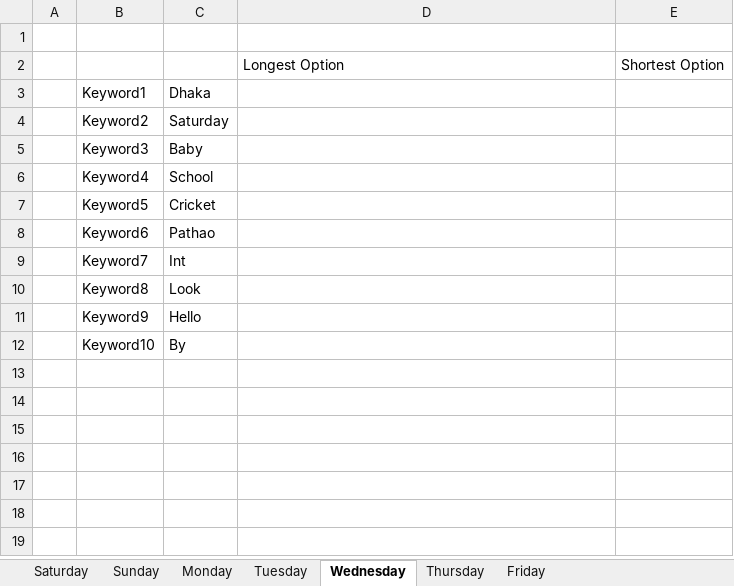
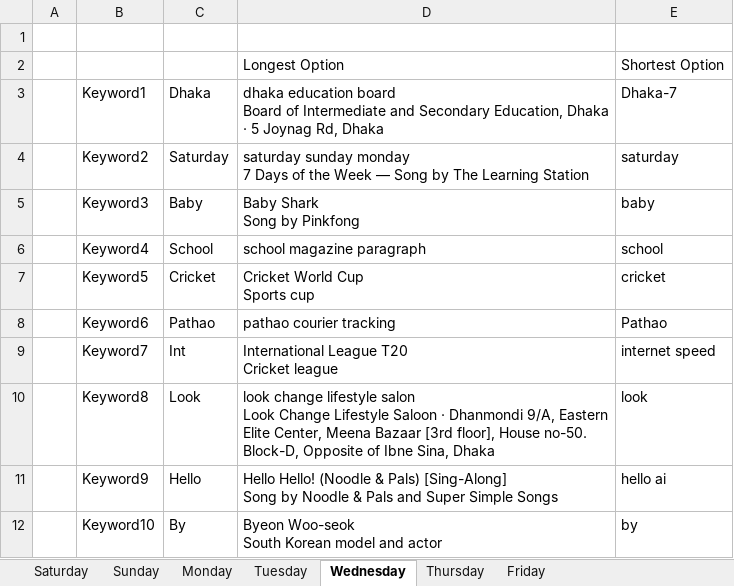
Before and after one commit to rafiyad/SearchKeywordBasedOnDayAndSaveInExcel, an Excel workbook: datafiles/sheet.xlsx, sheet Wednesday, drawn as a sheet; values as stored, in another font and other column widths than the file's, no borders; ↵ is a line break in a cell; the diff names each change by its address in the sheet, - before the commit and + after, or states it on an @@ line.

```diff
--- a/datafiles/sheet.xlsx (sheet Wednesday)
+++ b/datafiles/sheet.xlsx (sheet Wednesday)
-D3: (empty)
+D3: dhaka education board ↵ Board of Intermediate and Secondary Education, Dhaka · 5 Joynag Rd, Dhaka
-E3: (empty)
+E3: Dhaka-7
-D4: (empty)
+D4: saturday sunday monday ↵ 7 Days of the Week — Song by The Learning Station
-E4: (empty)
+E4: saturday
-D5: (empty)
+D5: Baby Shark ↵ Song by Pinkfong
-E5: (empty)
+E5: baby
-D6: (empty)
+D6: school magazine paragraph
-E6: (empty)
+E6: school
-D7: (empty)
+D7: Cricket World Cup ↵ Sports cup
-E7: (empty)
+E7: cricket
-D8: (empty)
+D8: pathao courier tracking
-E8: (empty)
+E8: Pathao
-D9: (empty)
+D9: International League T20 ↵ Cricket league
-E9: (empty)
+E9: internet speed
-D10: (empty)
+D10: look change lifestyle salon ↵ Look Change Lifestyle Saloon · Dhanmondi 9/A, Eastern Elite Center, Meena Bazaar [3rd floor], House no-50. Block-D, Opposite of Ibne Sina, Dhaka
-E10: (empty)
+E10: look
-D11: (empty)
+D11: Hello Hello! (Noodle & Pals) [Sing-Along] ↵ Song by Noodle & Pals and Super Simple Songs
-E11: (empty)
+E11: hello ai
-D12: (empty)
+D12: Byeon Woo-seok ↵ South Korean model and actor
-E12: (empty)
+E12: by
```
Also changed, not shown: 2 other files.
